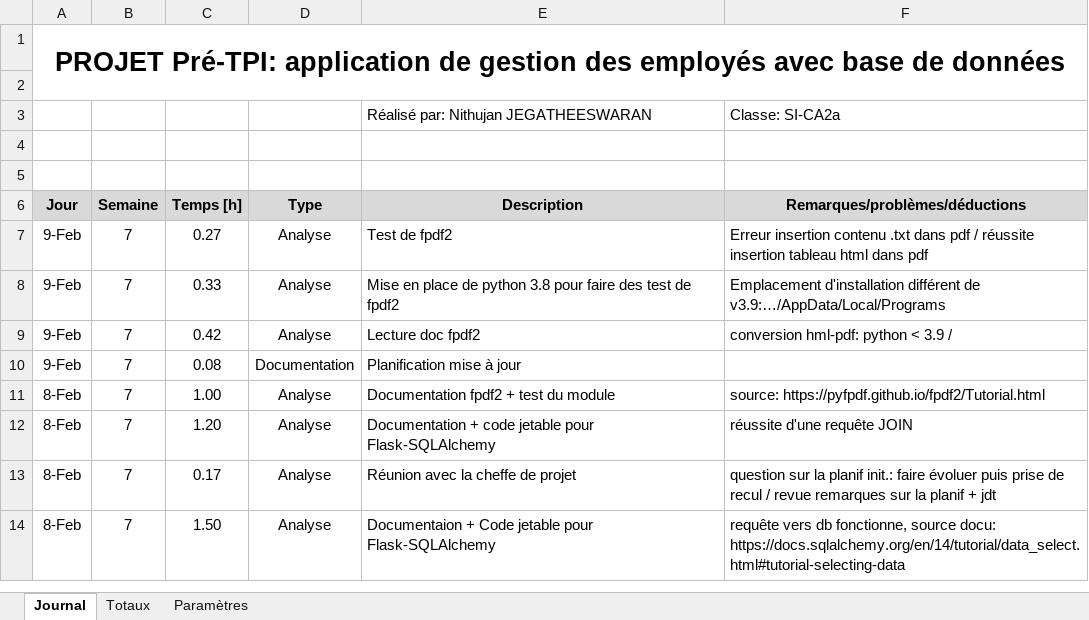
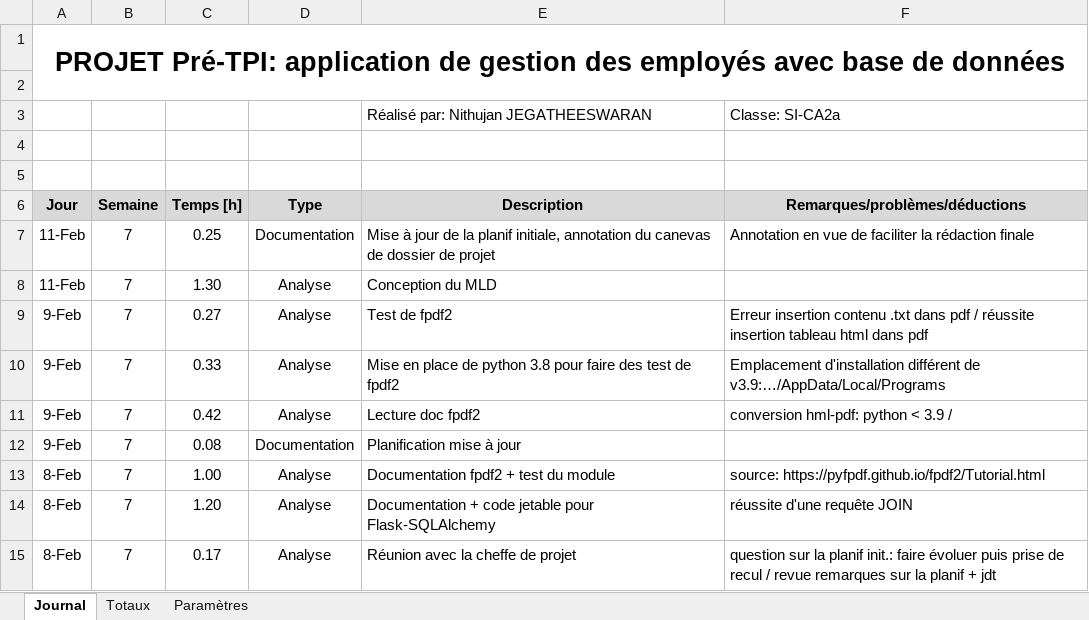
Before and after one commit to J-Nithujan/employee_mgmt_app, an Excel workbook: documentation/JdT-Nithujan_Jegatheeswaran.xlsm, sheet Journal, drawn as a sheet; only a part is shown; the shorter side is filled out with more unchanged rows; values as stored, in another font and other column widths than the file's, no borders; charts and pictures not drawn; the diff names each change by its address in the sheet, - before the commit and + after, or states it on an @@ line.

Commit message:
MLD + conception notes

```diff
--- a/documentation/JdT-Nithujan_Jegatheeswaran.xlsm (sheet Journal)
+++ b/documentation/JdT-Nithujan_Jegatheeswaran.xlsm (sheet Journal)
+row 7: 11-Feb | 7 | 0.25 | Documentation | Mise à jour de la planif initiale, annotation du canevas de dossier de projet | Annotation en vue de faciliter la rédaction finale
+row 8: 11-Feb | 7 | 1.30 | Analyse | Conception du MLD
```
Also changed, not shown: 5 other files.
